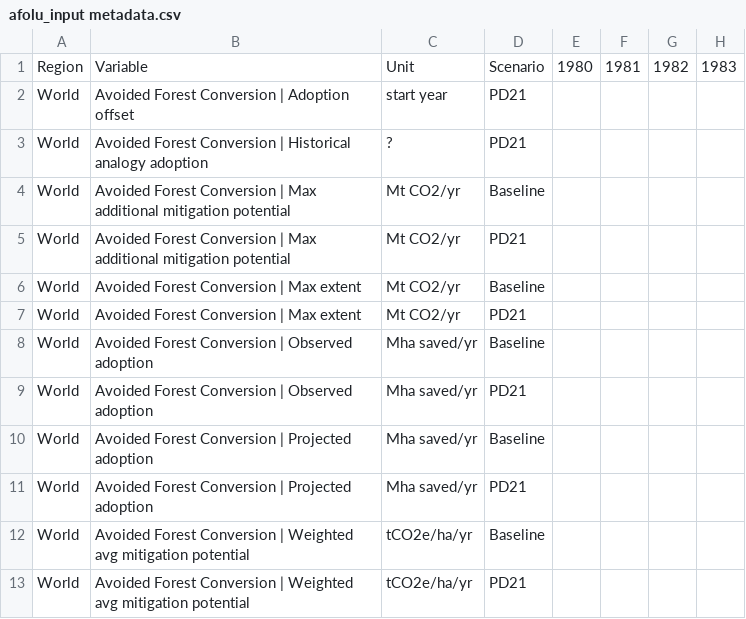
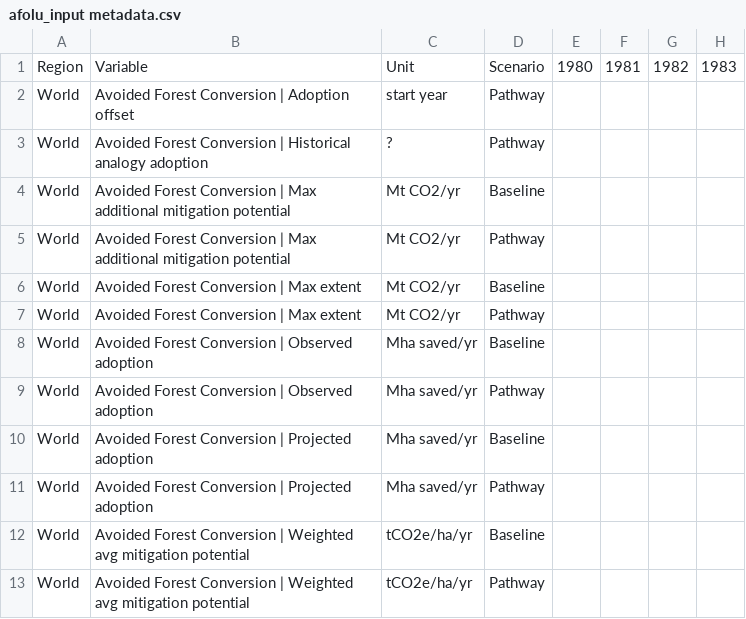
Before and after one commit to Epic-Institute/positive-disruption, a CSV file: docs/afolu_input metadata.csv, drawn as a sheet; only a part is shown; the diff names each change by its address in the sheet, - before the commit and + after, or states it on an @@ line.

```diff
--- a/docs/afolu_input metadata.csv
+++ b/docs/afolu_input metadata.csv
-D2:D3: PD21
+D2:D3: Pathway
-D5: PD21
+D5: Pathway
-D7: PD21
+D7: Pathway
-D9: PD21
+D9: Pathway
-D11: PD21
+D11: Pathway
-D13: PD21
+D13: Pathway
```
Also changed, not shown: 10 other files.
